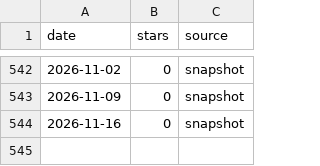
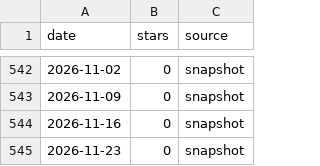
Before and after one commit to chbndrhnns/fredy, a CSV file: doc/star-history/star-history.csv, drawn as a sheet; only a part is shown, gaps mark what is left out; the diff names each change by its address in the sheet, - before the commit and + after, or states it on an @@ line.

```diff
--- a/doc/star-history/star-history.csv
+++ b/doc/star-history/star-history.csv
+row 545: 2026-11-23 | 0 | snapshot
```
Also changed, not shown: 2 other files.
